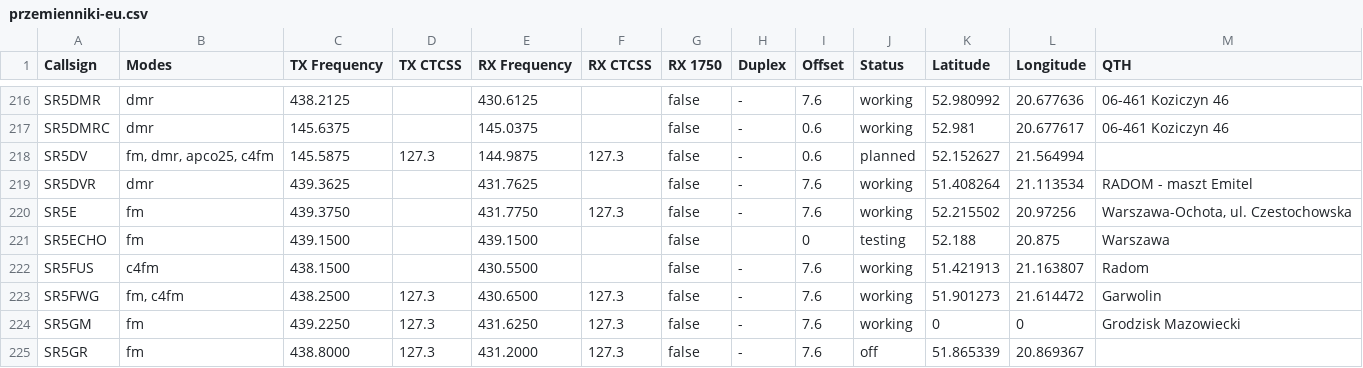
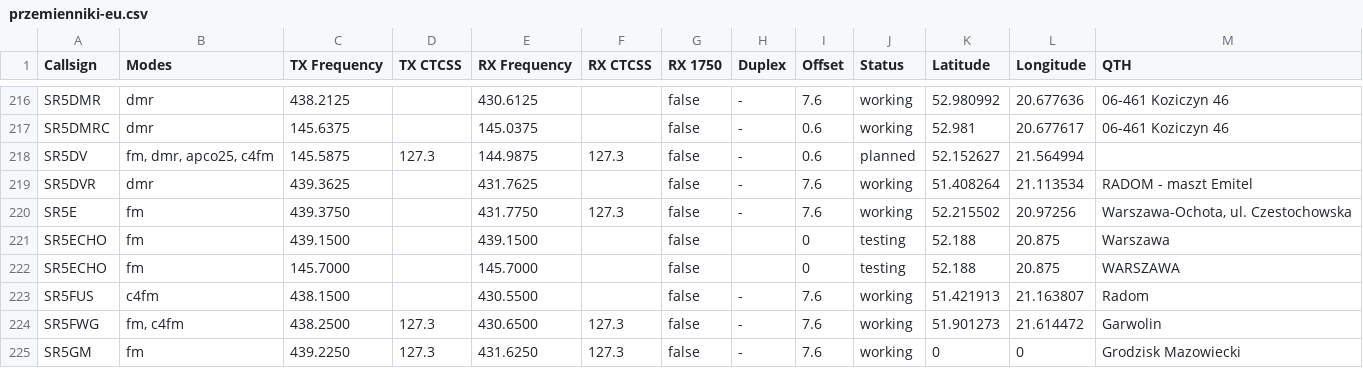
Before and after one commit to stefopl/repeaters-backup, a CSV file: backup/przemienniki-eu/CSV_Export/przemienniki-eu.csv, drawn as a sheet; only a part is shown, gaps mark what is left out; the shorter side is filled out with more unchanged rows.

```diff
--- a/backup/przemienniki-eu/CSV_Export/przemienniki-eu.csv
+++ b/backup/przemienniki-eu/CSV_Export/przemienniki-eu.csv
@@ -221,2 +221,3 @@ SR5E,fm,439.3750,,431.7750,127.3,false,-,7.6,working,52.215502,20.97256,"Warszaw
 SR5ECHO,fm,439.1500,,439.1500,,false,,0,testing,52.188,20.875,Warszawa
+SR5ECHO,fm,145.7000,,145.7000,,false,,0,testing,52.188,20.875,WARSZAWA
 SR5FUS,c4fm,438.1500,,430.5500,,false,-,7.6,working,51.421913,21.163807,Radom
```
Also changed, not shown: backup/przemienniki-eu/CHIRP_CSV_Format/przemienniki-eu-chirp.csv, 6 other files.
